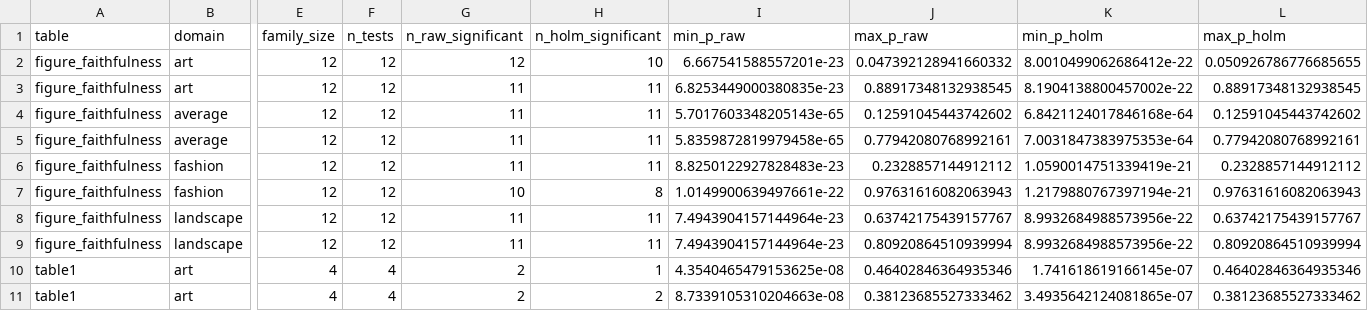
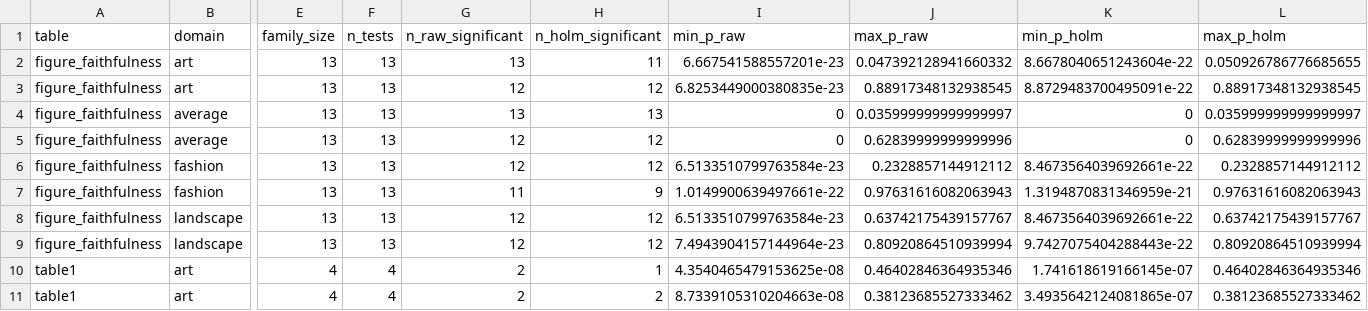
Before and after one commit to pinwap/piaa-emotion-mediated, a CSV file: output/statistics/holm_family_summary.csv, drawn as a sheet; only a part is shown, gaps mark what is left out; the diff covers the shown part only; the diff names each change by its address in the sheet, - before the commit and + after, or states it on an @@ line.

```diff
--- a/output/statistics/holm_family_summary.csv
+++ b/output/statistics/holm_family_summary.csv
-E2:E9 (family_size): 12
+E2:E9 (family_size): 13
-F2:F9 (n_tests): 12
+F2:F9 (n_tests): 13
-G2 (n_raw_significant): 12
+G2 (n_raw_significant): 13
-H2 (n_holm_significant): 10
+H2 (n_holm_significant): 11
-K2 (min_p_holm): 8.0010499062686412e-22
+K2 (min_p_holm): 8.6678040651243604e-22
-G3 (n_raw_significant): 11
+G3 (n_raw_significant): 12
-H3 (n_holm_significant): 11
+H3 (n_holm_significant): 12
-K3 (min_p_holm): 8.1904138800457002e-22
+K3 (min_p_holm): 8.8729483700495091e-22
-G4 (n_raw_significant): 11
+G4 (n_raw_significant): 13
-H4 (n_holm_significant): 11
+H4 (n_holm_significant): 13
-I4 (min_p_raw): 5.7017603348205143e-65
+I4 (min_p_raw): 0
-J4 (max_p_raw): 0.12591045443742602
+J4 (max_p_raw): 0.035999999999999997
-K4 (min_p_holm): 6.8421124017846168e-64
+K4 (min_p_holm): 0
-L4 (max_p_holm): 0.12591045443742602
+L4 (max_p_holm): 0.035999999999999997
-G5:G6 (n_raw_significant): 11
+G5:G6 (n_raw_significant): 12
-H5:H6 (n_holm_significant): 11
+H5:H6 (n_holm_significant): 12
-I5 (min_p_raw): 5.8359872819979458e-65
+I5 (min_p_raw): 0
-J5 (max_p_raw): 0.77942080768992161
+J5 (max_p_raw): 0.62839999999999996
-K5 (min_p_holm): 7.0031847383975353e-64
+K5 (min_p_holm): 0
-L5 (max_p_holm): 0.77942080768992161
+L5 (max_p_holm): 0.62839999999999996
-I6 (min_p_raw): 8.8250122927828483e-23
+I6 (min_p_raw): 6.5133510799763584e-23
-K6 (min_p_holm): 1.0590014751339419e-21
+K6 (min_p_holm): 8.4673564039692661e-22
-G7 (n_raw_significant): 10
+G7 (n_raw_significant): 11
-H7 (n_holm_significant): 8
+H7 (n_holm_significant): 9
-K7 (min_p_holm): 1.2179880767397194e-21
+K7 (min_p_holm): 1.3194870831346959e-21
-G8:G9 (n_raw_significant): 11
+G8:G9 (n_raw_significant): 12
-H8:H9 (n_holm_significant): 11
+H8:H9 (n_holm_significant): 12
-I8 (min_p_raw): 7.4943904157144964e-23
+I8 (min_p_raw): 6.5133510799763584e-23
-K8 (min_p_holm): 8.9932684988573956e-22
+K8 (min_p_holm): 8.4673564039692661e-22
-K9 (min_p_holm): 8.9932684988573956e-22
+K9 (min_p_holm): 9.7427075404288443e-22
```
Also changed, not shown: 53 edited cells elsewhere in this file, output/faithfulness/summary.csv, output/statistics/holm_corrected.csv, 56 other files.
